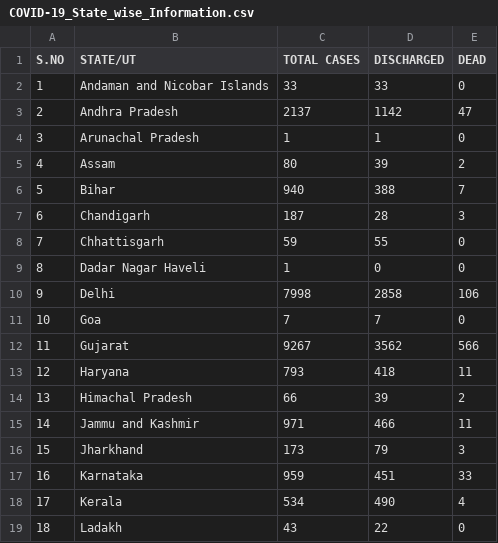
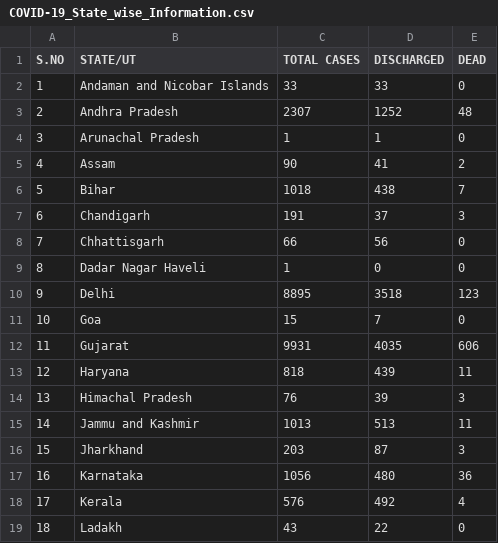
Before and after one commit to Ram-95/Corona-Tracker, a CSV file: COVID-19_State_wise_Information.csv, drawn as a sheet; only a part is shown; the diff covers the shown part only.

Commit message:
Data as on 16th May, 2020

```diff
--- a/COVID-19_State_wise_Information.csv
+++ b/COVID-19_State_wise_Information.csv
@@ -2,18 +2,18 @@ S.NO,STATE/UT,TOTAL CASES,DISCHARGED,DEAD
 1,Andaman and Nicobar Islands,33,33,0
-2,Andhra Pradesh,2137,1142,47
+2,Andhra Pradesh,2307,1252,48
 3,Arunachal Pradesh,1,1,0
-4,Assam,80,39,2
-5,Bihar,940,388,7
-6,Chandigarh,187,28,3
-7,Chhattisgarh,59,55,0
+4,Assam,90,41,2
+5,Bihar,1018,438,7
+6,Chandigarh,191,37,3
+7,Chhattisgarh,66,56,0
 8,Dadar Nagar Haveli,1,0,0
-9,Delhi,7998,2858,106
-10,Goa,7,7,0
-11,Gujarat,9267,3562,566
-12,Haryana,793,418,11
-13,Himachal Pradesh,66,39,2
-14,Jammu and Kashmir,971,466,11
-15,Jharkhand,173,79,3
-16,Karnataka,959,451,33
-17,Kerala,534,490,4
+9,Delhi,8895,3518,123
+10,Goa,15,7,0
+11,Gujarat,9931,4035,606
+12,Haryana,818,439,11
+13,Himachal Pradesh,76,39,3
+14,Jammu and Kashmir,1013,513,11
+15,Jharkhand,203,87,3
+16,Karnataka,1056,480,36
+17,Kerala,576,492,4
 18,Ladakh,43,22,0
```
Also changed, not shown: 1 added row and 30 edited cells elsewhere in this file, COVID-19_Continent_Data.csv, COVID-19_Country_Data.csv, 3 other files.
